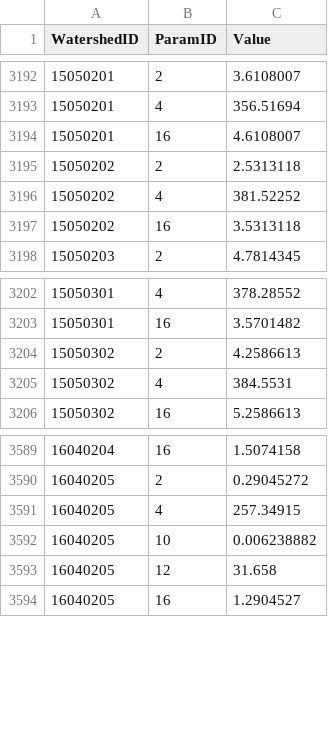
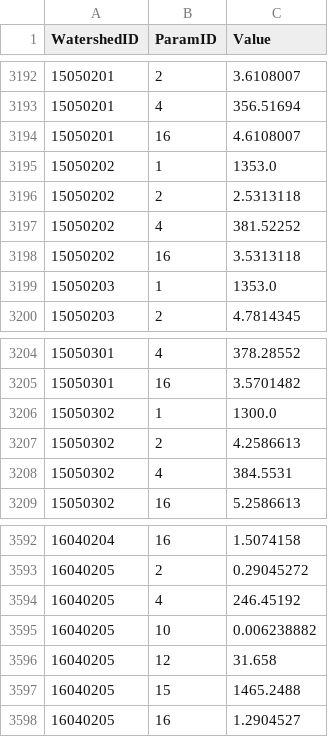
Before and after one commit to LuwenWan/riverscapes-tools, a CSV file: packages/brat/database/data/intersect/WatershedHydroParams.csv, drawn as a sheet; only a part is shown, gaps mark what is left out.

```diff
--- a/packages/brat/database/data/intersect/WatershedHydroParams.csv
+++ b/packages/brat/database/data/intersect/WatershedHydroParams.csv
@@ -3194,2 +3194,3 @@ WatershedID,ParamID,Value
 15050201,16,4.6108007
+15050202,1,1353.0
 15050202,2,2.5313118
@@ -3197,2 +3198,3 @@ WatershedID,ParamID,Value
 15050202,16,3.5313118
+15050203,1,1353.0
 15050203,2,4.7814345
@@ -3203,2 +3205,3 @@ WatershedID,ParamID,Value
 15050301,16,3.5701482
+15050302,1,1300.0
 15050302,2,4.2586613
@@ -3590,5 +3593,6 @@ WatershedID,ParamID,Value
 16040205,2,0.29045272
-16040205,4,257.34915
+16040205,4,246.45192
 16040205,10,0.006238882
 16040205,12,31.658
+16040205,15,1465.2488
 16040205,16,1.2904527
```
Also changed, not shown: packages/brat/database/data/Watersheds.csv.
